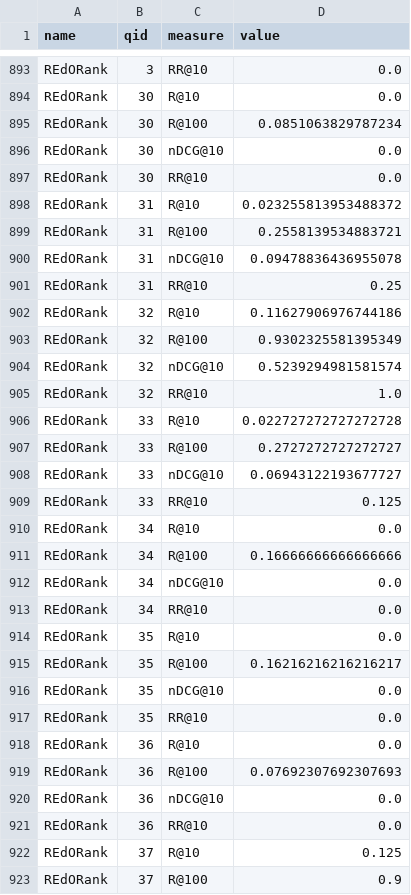
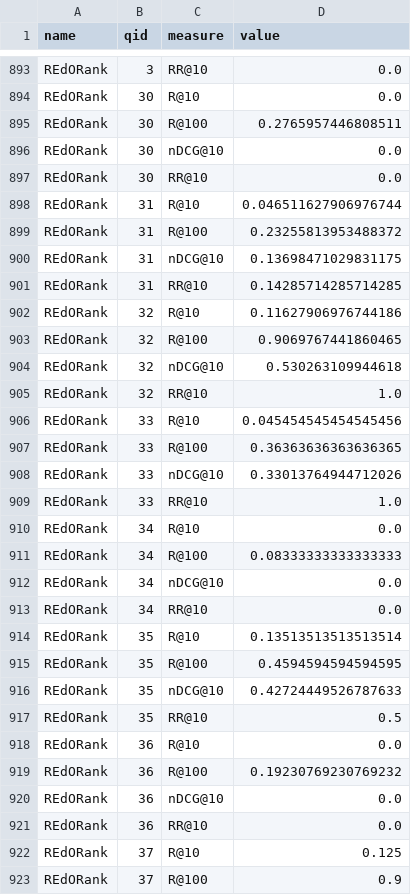
Before and after one commit to SOLandChildren/ChildCenteredEvaluation, a CSV file: code/results/kid-friend/query_wise/relevance_eval.csv, drawn as a sheet; only a part is shown, gaps mark what is left out; the diff covers the shown part only.

```diff
--- a/code/results/kid-friend/query_wise/relevance_eval.csv
+++ b/code/results/kid-friend/query_wise/relevance_eval.csv
@@ -894,27 +894,27 @@ REdORank,3,RR@10,0.0
 REdORank,30,R@10,0.0
-REdORank,30,R@100,0.0851063829787234
+REdORank,30,R@100,0.2765957446808511
 REdORank,30,nDCG@10,0.0
 REdORank,30,RR@10,0.0
-REdORank,31,R@10,0.023255813953488372
-REdORank,31,R@100,0.2558139534883721
-REdORank,31,nDCG@10,0.09478836436955078
-REdORank,31,RR@10,0.25
+REdORank,31,R@10,0.046511627906976744
+REdORank,31,R@100,0.23255813953488372
+REdORank,31,nDCG@10,0.13698471029831175
+REdORank,31,RR@10,0.14285714285714285
 REdORank,32,R@10,0.11627906976744186
-REdORank,32,R@100,0.9302325581395349
-REdORank,32,nDCG@10,0.5239294981581574
+REdORank,32,R@100,0.9069767441860465
+REdORank,32,nDCG@10,0.530263109944618
 REdORank,32,RR@10,1.0
-REdORank,33,R@10,0.022727272727272728
-REdORank,33,R@100,0.2727272727272727
-REdORank,33,nDCG@10,0.06943122193677727
-REdORank,33,RR@10,0.125
+REdORank,33,R@10,0.045454545454545456
+REdORank,33,R@100,0.36363636363636365
+REdORank,33,nDCG@10,0.33013764944712026
+REdORank,33,RR@10,1.0
 REdORank,34,R@10,0.0
-REdORank,34,R@100,0.16666666666666666
+REdORank,34,R@100,0.08333333333333333
 REdORank,34,nDCG@10,0.0
 REdORank,34,RR@10,0.0
-REdORank,35,R@10,0.0
-REdORank,35,R@100,0.16216216216216217
-REdORank,35,nDCG@10,0.0
-REdORank,35,RR@10,0.0
+REdORank,35,R@10,0.13513513513513514
+REdORank,35,R@100,0.4594594594594595
+REdORank,35,nDCG@10,0.42724449526787633
+REdORank,35,RR@10,0.5
 REdORank,36,R@10,0.0
-REdORank,36,R@100,0.07692307692307693
+REdORank,36,R@100,0.19230769230769232
 REdORank,36,nDCG@10,0.0
```
Also changed, not shown: 106 edited cells elsewhere in this file, code/results/kid-friend/edu_eval.csv, code/results/kid-friend/objectivity_eval.csv, 8 other files.
